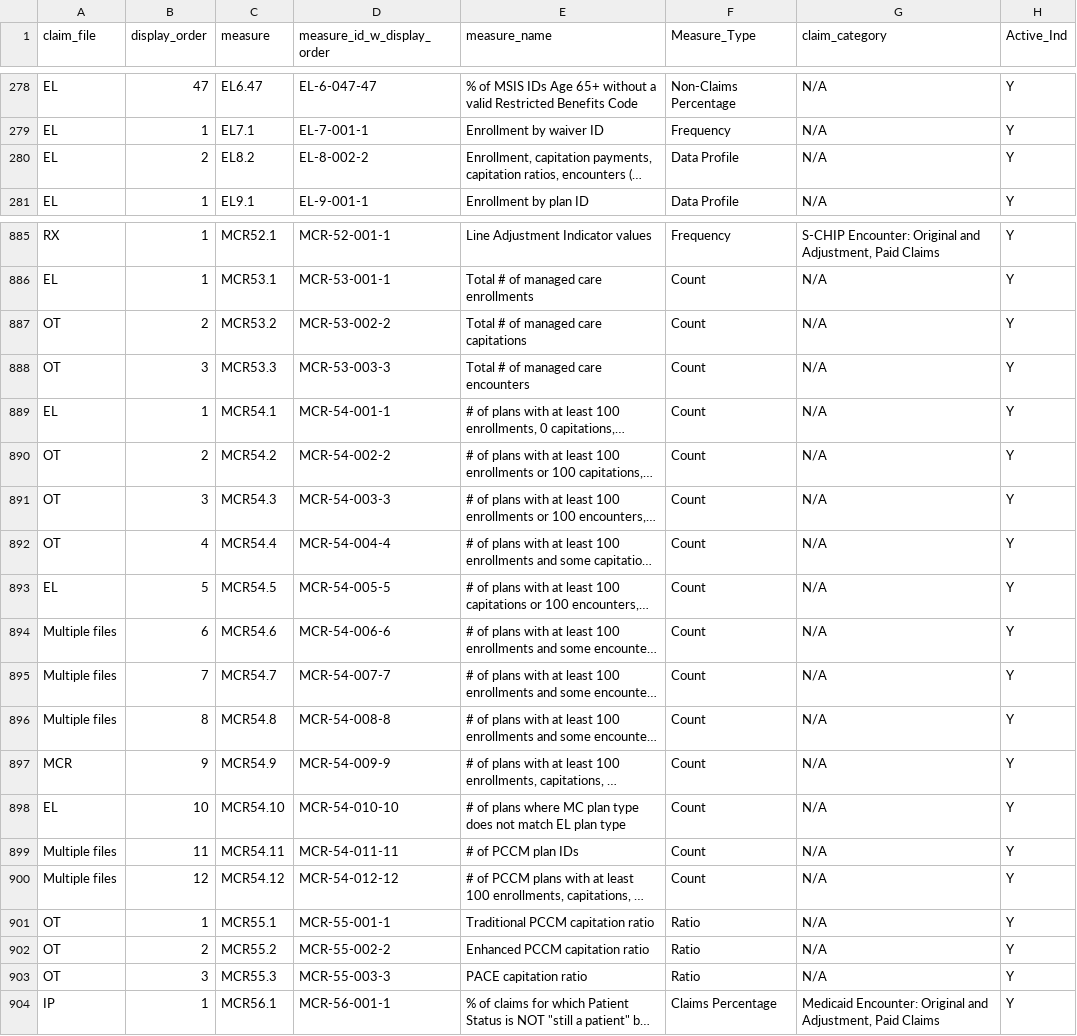
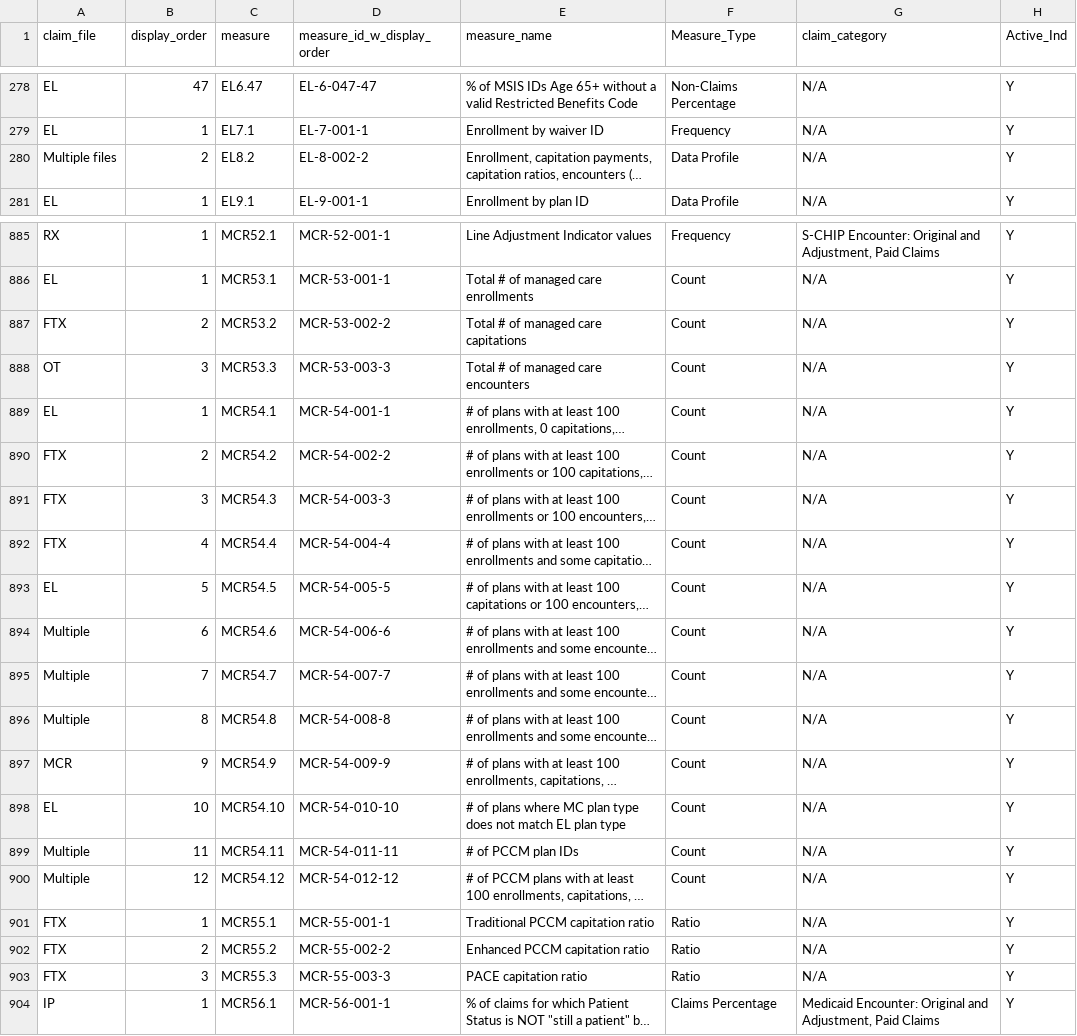
Before and after one commit to CMSgov/T-MSIS-Data-Quality-Measures-Generation-Code, a CSV file: dqm/cfg/thresholds.csv, drawn as a sheet; only a part is shown, gaps mark what is left out; long unchanged cells end in …; the diff names each change by its address in the sheet, - before the commit and + after, or states it on an @@ line.

```diff
--- a/dqm/cfg/thresholds.csv
+++ b/dqm/cfg/thresholds.csv
-A280 (claim_file): EL
+A280 (claim_file): Multiple files
-A887 (claim_file): OT
+A887 (claim_file): FTX
-A890:A892 (claim_file): OT
+A890:A892 (claim_file): FTX
-A894:A896 (claim_file): Multiple files
+A894:A896 (claim_file): Multiple
-A899:A900 (claim_file): Multiple files
+A899:A900 (claim_file): Multiple
-A901:A903 (claim_file): OT
+A901:A903 (claim_file): FTX
```
Also changed, not shown: 8 other files.
